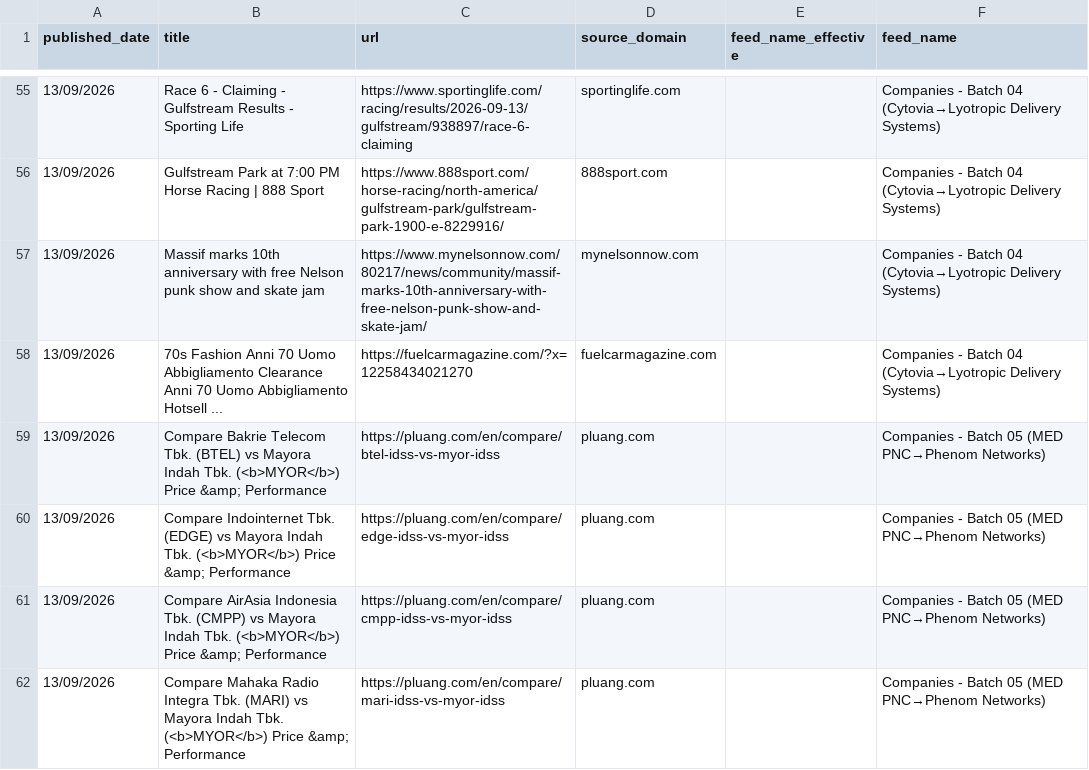
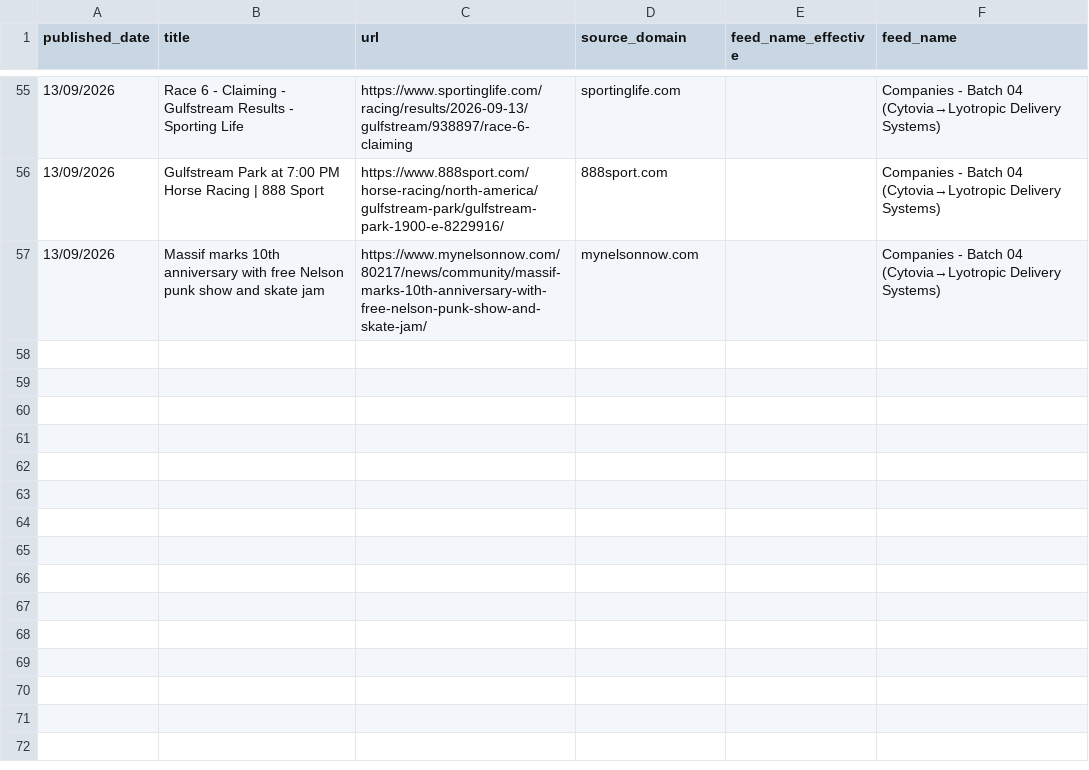
Before and after one commit to elyashivzangen/yissum-science, a CSV file: data_new_updater/feed_titles.csv, drawn as a sheet; only a part is shown, gaps mark what is left out.

```diff
--- a/data_new_updater/feed_titles.csv
+++ b/data_new_updater/feed_titles.csv
@@ -57,6 +57 @@ published_date,title,url,source_domain,feed_name_effective,feed_name
 13/09/2026,Massif marks 10th anniversary with free Nelson punk show and skate jam,https://www.mynelsonnow.com/80217/news/community/massif-marks-10th-anniversary-with-free-nelson-punk-show-and-skate-jam/,mynelsonnow.com,,Companies - Batch 04 (Cytovia→Lyotropic Delivery Systems)
-13/09/2026,70s Fashion Anni 70 Uomo Abbigliamento Clearance Anni 70 Uomo Abbigliamento Hotsell ...,https://fuelcarmagazine.com/?x=12258434021270,fuelcarmagazine.com,,Companies - Batch 04 (Cytovia→Lyotropic Delivery Systems)
-13/09/2026,Compare Bakrie Telecom Tbk. (BTEL) vs Mayora Indah Tbk. (<b>MYOR</b>) Price &amp; Performance,https://pluang.com/en/compare/btel-idss-vs-myor-idss,pluang.com,,Companies - Batch 05 (MED PNC→Phenom Networks)
-13/09/2026,Compare Indointernet Tbk. (EDGE) vs Mayora Indah Tbk. (<b>MYOR</b>) Price &amp; Performance,https://pluang.com/en/compare/edge-idss-vs-myor-idss,pluang.com,,Companies - Batch 05 (MED PNC→Phenom Networks)
-13/09/2026,Compare AirAsia Indonesia Tbk. (CMPP) vs Mayora Indah Tbk. (<b>MYOR</b>) Price &amp; Performance,https://pluang.com/en/compare/cmpp-idss-vs-myor-idss,pluang.com,,Companies - Batch 05 (MED PNC→Phenom Networks)
-13/09/2026,Compare Mahaka Radio Integra Tbk. (MARI) vs Mayora Indah Tbk. (<b>MYOR</b>) Price &amp; Performance,https://pluang.com/en/compare/mari-idss-vs-myor-idss,pluang.com,,Companies - Batch 05 (MED PNC→Phenom Networks)
```
Also changed, not shown: data_new_updater/feed.csv, data_new_updater/feed_compact.csv, 2 other files.
